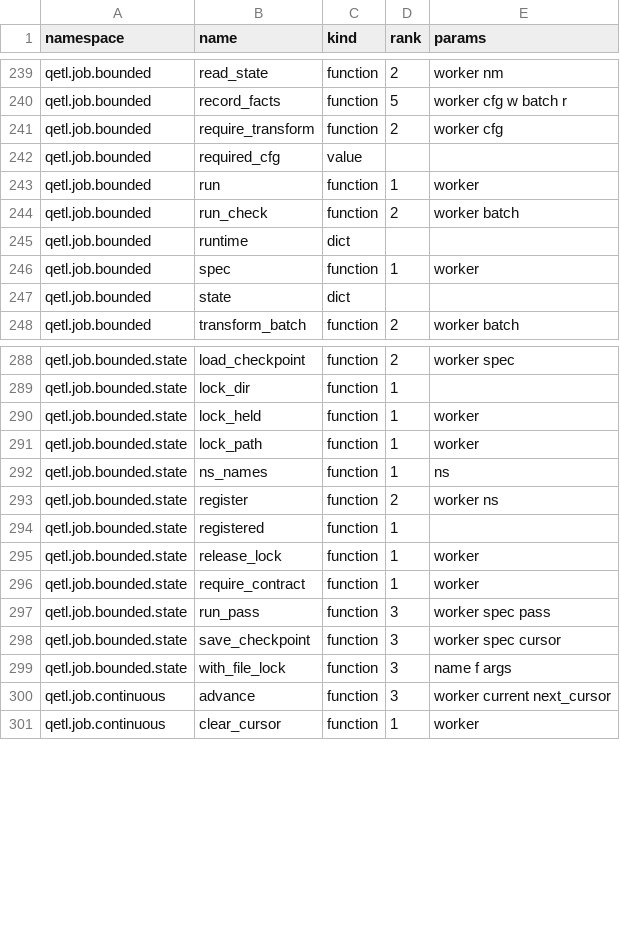
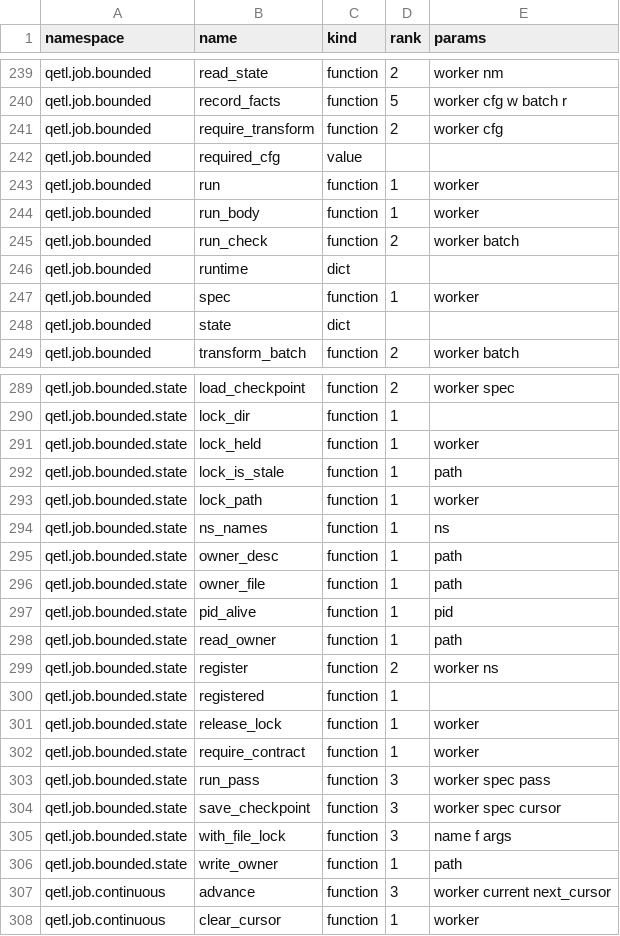
Before and after one commit to kwojdalski/uqf, a CSV file: docs/reference/surfaces/current/functions.csv, drawn as a sheet; only a part is shown, gaps mark what is left out; the diff names each change by its address in the sheet, - before the commit and + after, or states it on an @@ line.

```diff
--- a/docs/reference/surfaces/current/functions.csv
+++ b/docs/reference/surfaces/current/functions.csv
+row 244: qetl.job.bounded | run_body | function | 1 | worker
+row 292: qetl.job.bounded.state | lock_is_stale | function | 1 | path
+row 295: qetl.job.bounded.state | owner_desc | function | 1 | path
+row 296: qetl.job.bounded.state | owner_file | function | 1 | path
+row 297: qetl.job.bounded.state | pid_alive | function | 1 | pid
+row 298: qetl.job.bounded.state | read_owner | function | 1 | path
+row 306: qetl.job.bounded.state | write_owner | function | 1 | path
```
Also changed, not shown: 5 other files.
